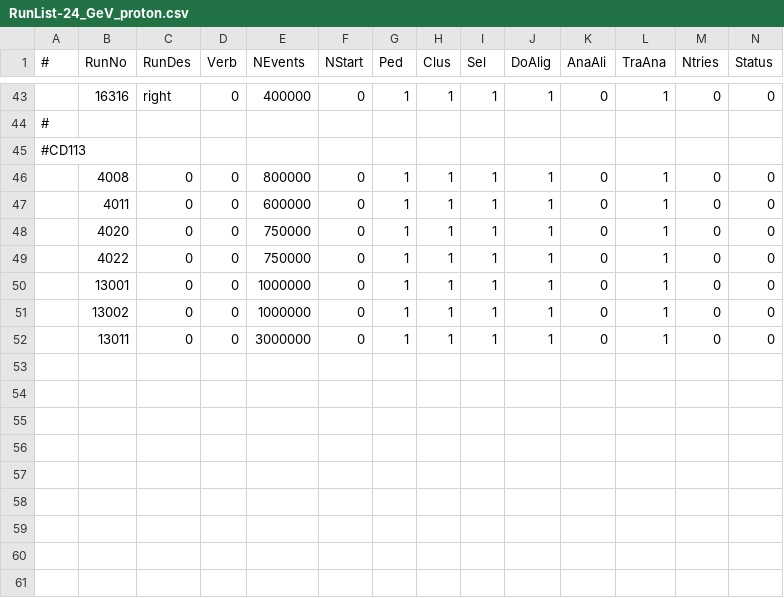
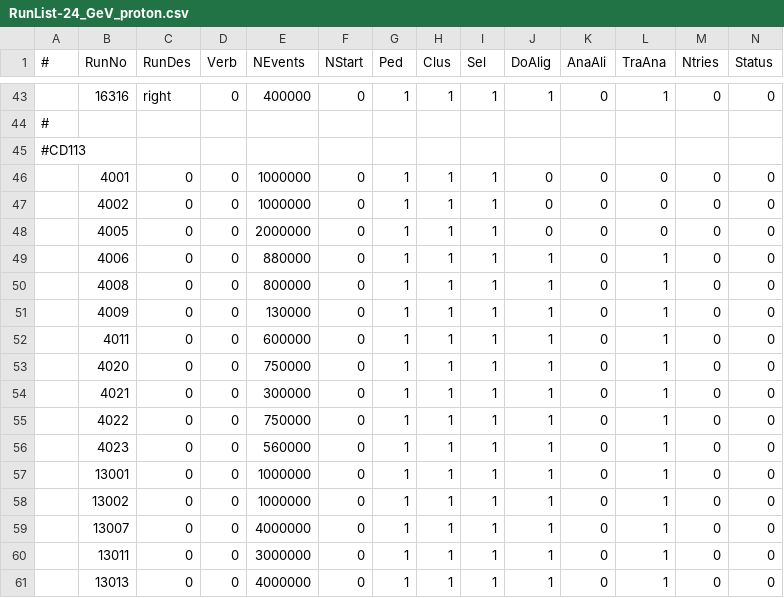
Before and after one commit to diamondIPP/StripTelescopeHelperScripts, a CSV file: jobCommitter/csvs/RunList-24_GeV_proton.csv, drawn as a sheet; only a part is shown, gaps mark what is left out; rows hold the shown columns only; the diff names each change by its address in the sheet, - before the commit and + after, or states it on an @@ line.

Commit message:
add 500 V runs of CD113

```diff
--- a/jobCommitter/csvs/RunList-24_GeV_proton.csv
+++ b/jobCommitter/csvs/RunList-24_GeV_proton.csv
+row 46:  | 4001 | 0 | 0 | 1000000 | 0 | 1 | 1 | 1 | 0 | 0 | 0 | 0 | 0
+row 47:  | 4002 | 0 | 0 | 1000000 | 0 | 1 | 1 | 1 | 0 | 0 | 0 | 0 | 0
+row 48:  | 4005 | 0 | 0 | 2000000 | 0 | 1 | 1 | 1 | 0 | 0 | 0 | 0 | 0
+row 49:  | 4006 | 0 | 0 | 880000 | 0 | 1 | 1 | 1 | 1 | 0 | 1 | 0 | 0
+row 51:  | 4009 | 0 | 0 | 130000 | 0 | 1 | 1 | 1 | 1 | 0 | 1 | 0 | 0
+row 54:  | 4021 | 0 | 0 | 300000 | 0 | 1 | 1 | 1 | 1 | 0 | 1 | 0 | 0
+row 56:  | 4023 | 0 | 0 | 560000 | 0 | 1 | 1 | 1 | 1 | 0 | 1 | 0 | 0
+row 59:  | 13007 | 0 | 0 | 4000000 | 0 | 1 | 1 | 1 | 1 | 0 | 1 | 0 | 0
+row 61:  | 13013 | 0 | 0 | 4000000 | 0 | 1 | 1 | 1 | 1 | 0 | 1 | 0 | 0
```
